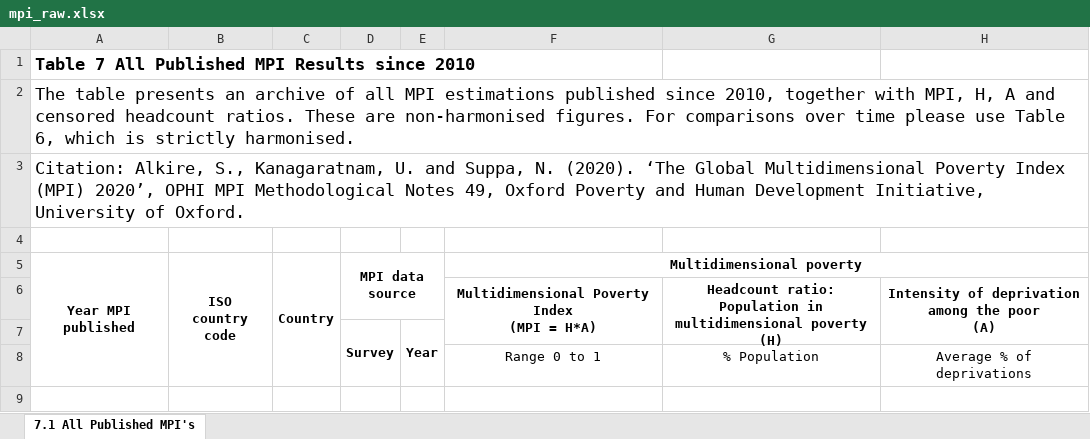
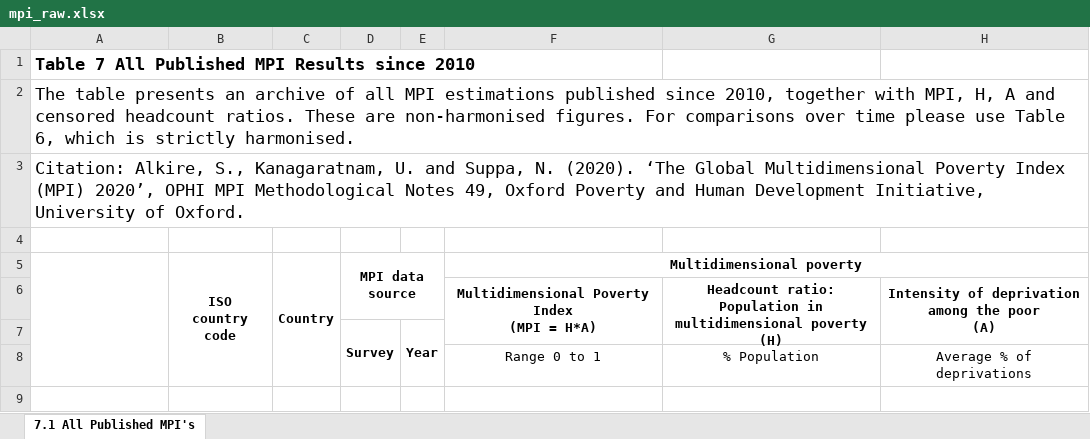
Before and after one commit to Global-Development-and-Politics-of-Data/poverty, an Excel workbook: Data/mpi_raw.xlsx, sheet 7.1 All Published MPI's, drawn as a sheet; only a part is shown; values as stored, in another font and other column widths than the file's, no borders; the diff names each change by its address in the sheet, - before the commit and + after, or states it on an @@ line.

```diff
--- a/Data/mpi_raw.xlsx (sheet 7.1 All Published MPI's)
+++ b/Data/mpi_raw.xlsx (sheet 7.1 All Published MPI's)
-A5: Year MPI published
+A5: (empty)
```
Also changed, not shown: 22 other files.
